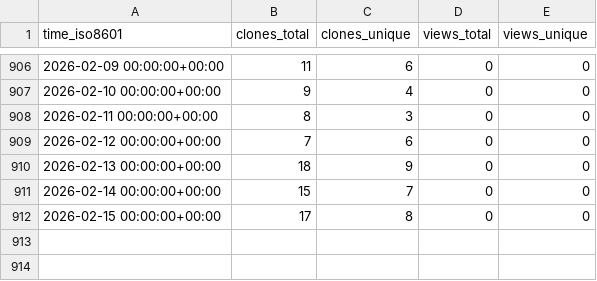
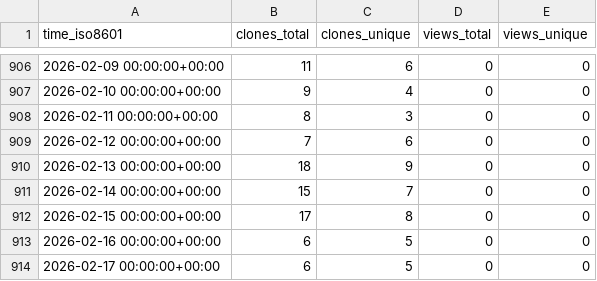
Before and after one commit to ErnakovichLab/metagenomic_methods_ernakovich_lab, a CSV file: ErnakovichLab/metagenomic_methods_ernakovich_lab/ghrs-data/views_clones_aggregate.csv, drawn as a sheet; only a part is shown, gaps mark what is left out.

```diff
--- a/ErnakovichLab/metagenomic_methods_ernakovich_lab/ghrs-data/views_clones_aggregate.csv
+++ b/ErnakovichLab/metagenomic_methods_ernakovich_lab/ghrs-data/views_clones_aggregate.csv
@@ -912 +912,3 @@ time_iso8601,clones_total,clones_unique,views_total,views_unique
 2026-02-15 00:00:00+00:00,17,8,0,0
+2026-02-16 00:00:00+00:00,6,5,0,0
+2026-02-17 00:00:00+00:00,6,5,0,0
```
Also changed, not shown: 1 other file.
